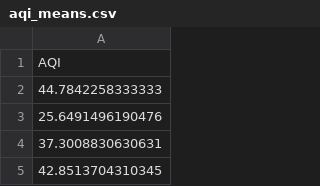
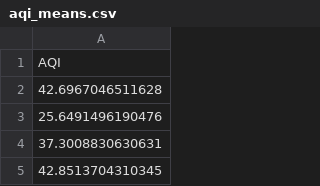
Before and after one commit to GeoDaCenter/OpenAirQ-dashboard, a CSV file: Data/PM25_Weekly/aqi_means.csv, drawn as a sheet; only a part is shown.

```diff
--- a/Data/PM25_Weekly/aqi_means.csv
+++ b/Data/PM25_Weekly/aqi_means.csv
@@ -1,3 +1,3 @@
 "AQI"
-44.7842258333333
+42.6967046511628
 25.6491496190476
```
Also changed, not shown: Data/PM25_Weekly/aqi.csv, Data/PM25_Weekly/pm25.csv, 1 other file.
